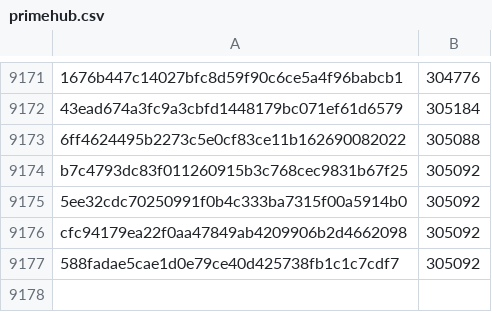
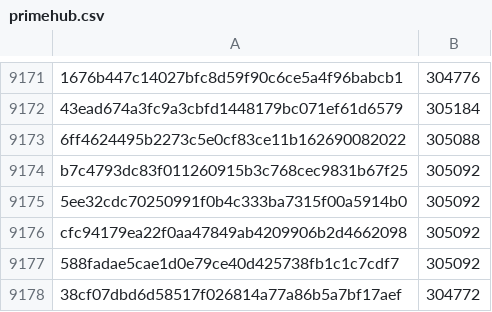
Before and after one commit to davelongdev/pybricks-micropython, a CSV file: primehub.csv, drawn as a sheet; only a part is shown, gaps mark what is left out; the diff names each change by its address in the sheet, - before the commit and + after, or states it on an @@ line.

Commit message:
primehub: Add 38cf07db: 304772 (-320).

```diff
--- a/primehub.csv
+++ b/primehub.csv
+row 9178: 38cf07dbd6d58517f026814a77a86b5a7bf17aef | 304772
```
